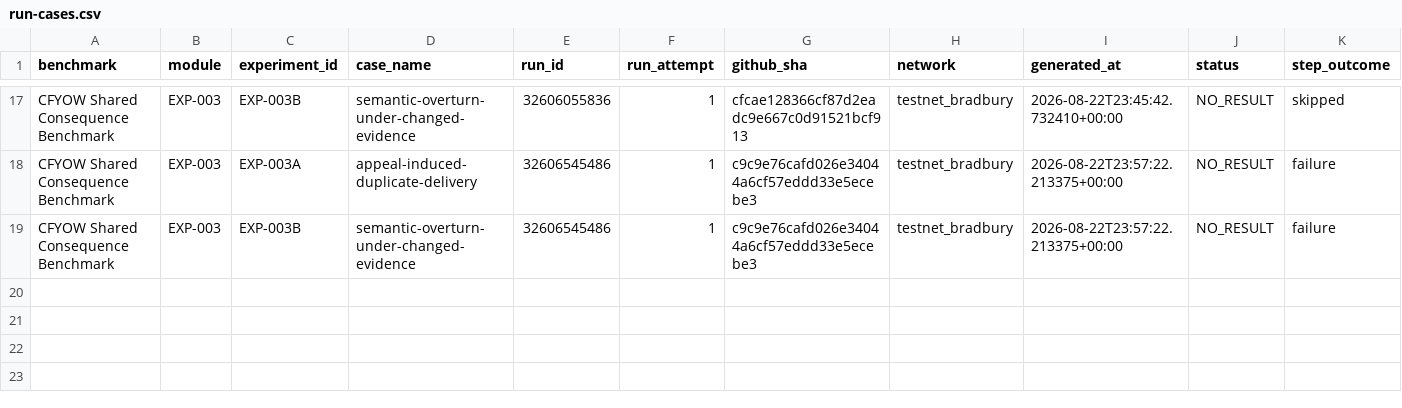
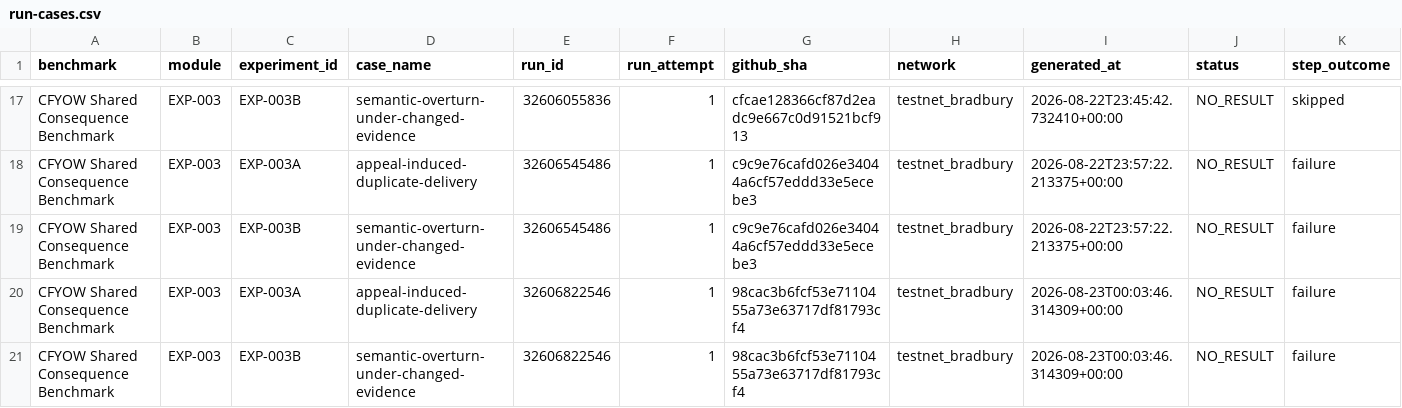
Before and after one commit to etvjay/CFYOW, a CSV file: results/EXP-003/dataset/run-cases.csv, drawn as a sheet; only a part is shown, gaps mark what is left out; rows hold the shown columns only; the diff names each change by its address in the sheet, - before the commit and + after, or states it on an @@ line.

```diff
--- a/results/EXP-003/dataset/run-cases.csv
+++ b/results/EXP-003/dataset/run-cases.csv
+row 20: CFYOW Shared Consequence Benchmark | EXP-003 | EXP-003A | appeal-induced-duplicate-delivery | 32606822546 | 1 | 98cac3b6fcf53e7110455a73e63717df81793cf4 | testnet_bradbury | 2026-08-23T00:03:46.314309+00:00 | NO_RESULT | failure
+row 21: CFYOW Shared Consequence Benchmark | EXP-003 | EXP-003B | semantic-overturn-under-changed-evidence | 32606822546 | 1 | 98cac3b6fcf53e7110455a73e63717df81793cf4 | testnet_bradbury | 2026-08-23T00:03:46.314309+00:00 | NO_RESULT | failure
```
Also changed, not shown: 3 other files.
